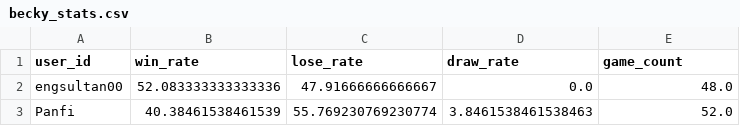
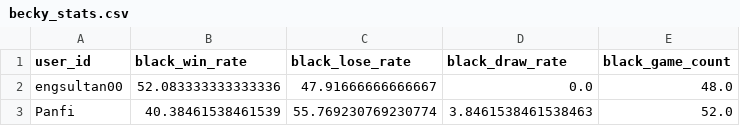
Before and after one commit to KaiSolter/cs506_final_project, a CSV file: becky_stats.csv, drawn as a sheet; only a part is shown.

Commit message:
combined csv's
still need to check for duplicate and null/bad data.

```diff
--- a/becky_stats.csv
+++ b/becky_stats.csv
@@ -1,2 +1,2 @@
-user_id,win_rate,lose_rate,draw_rate,game_count
+user_id,black_win_rate,black_lose_rate,black_draw_rate,black_game_count
 engsultan00,52.083333333333336,47.91666666666667,0.0,48.0
```
Also changed, not shown: 4 other files.
